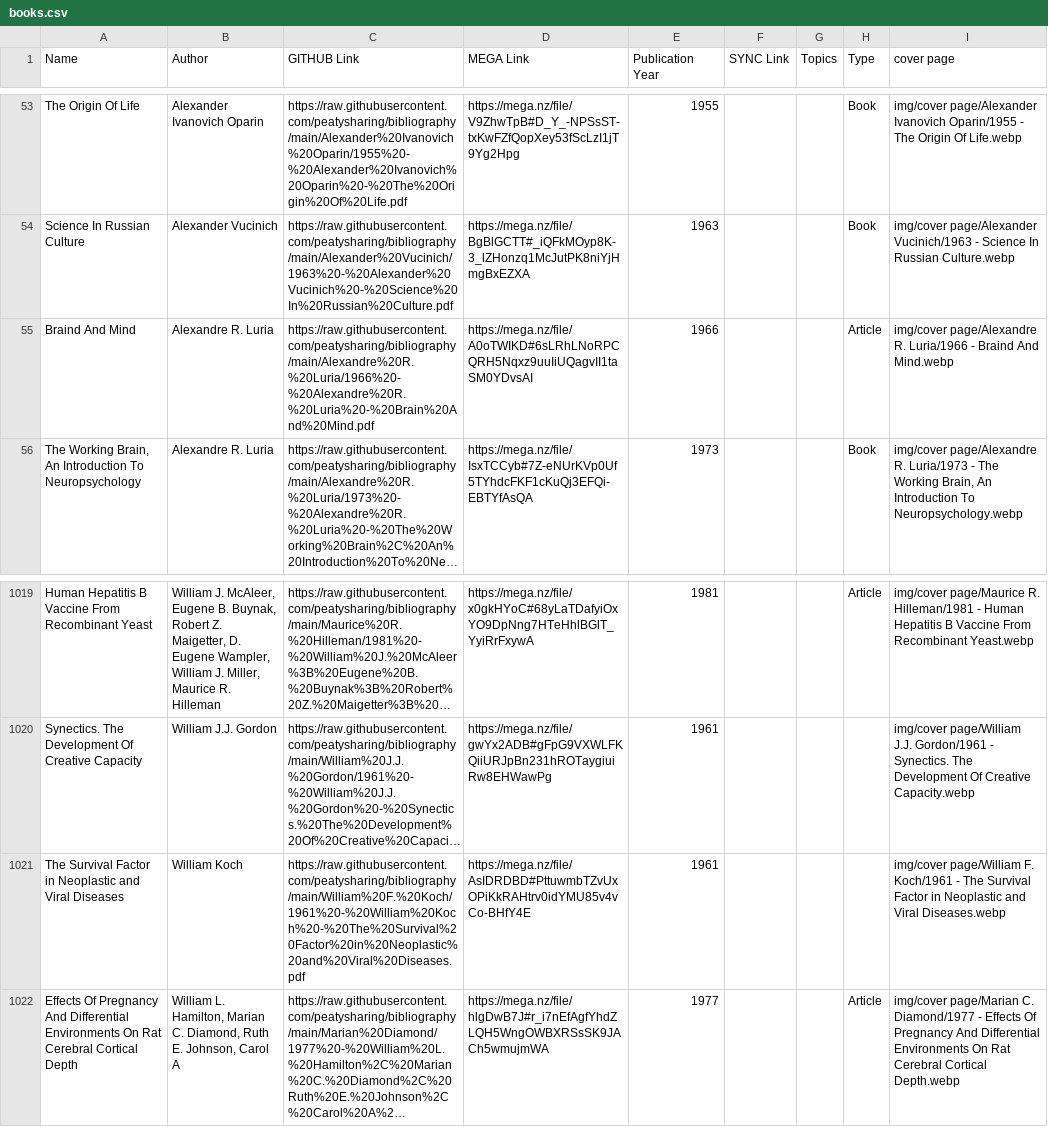
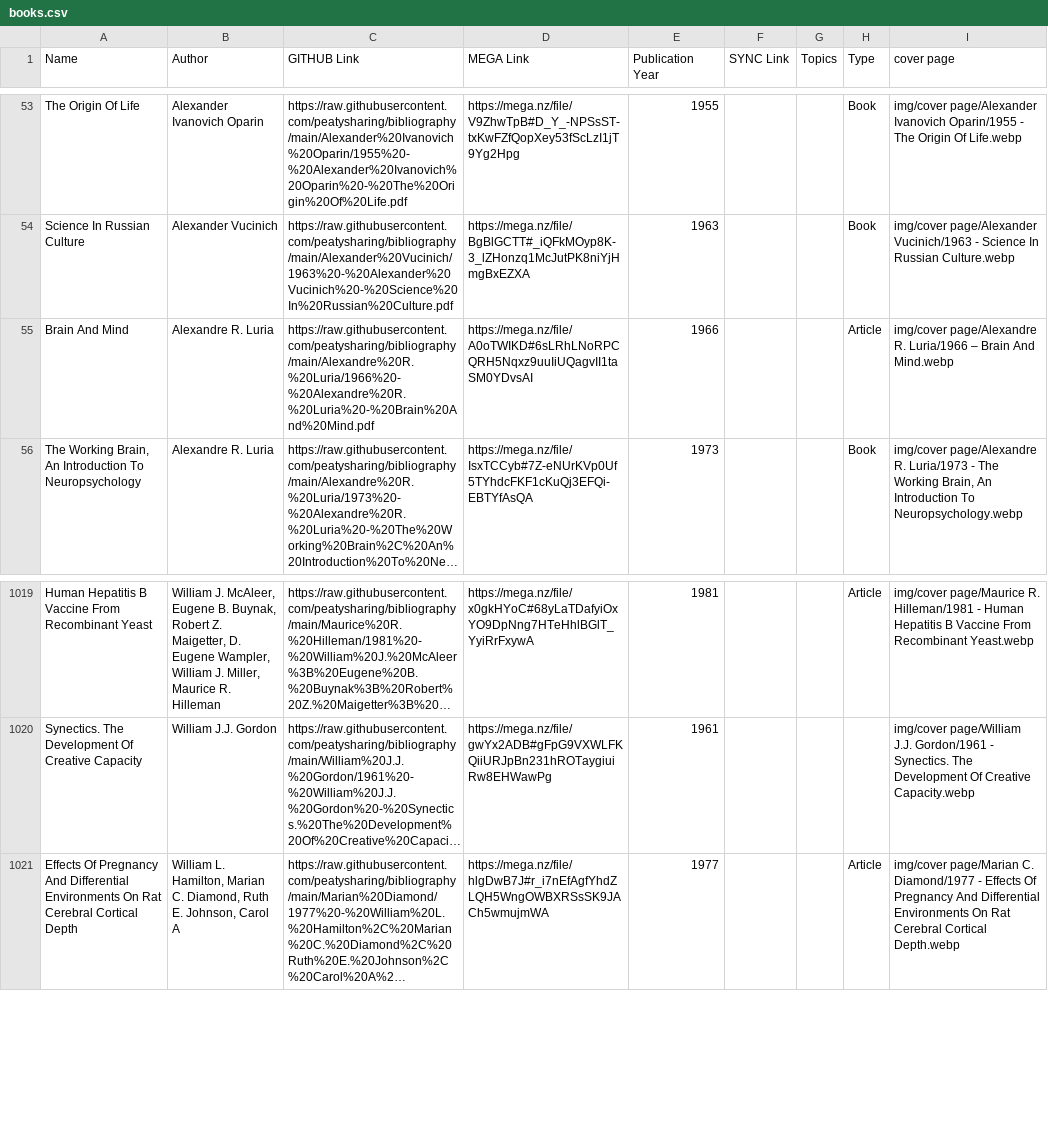
Before and after one commit to bioenergetics-bibliography/bioenergetics-bibliography.github.io, a CSV file: books.csv, drawn as a sheet; only a part is shown, gaps mark what is left out; long unchanged cells end in …; the diff names each change by its address in the sheet, - before the commit and + after, or states it on an @@ line.

Commit message:
Updating books.csv and index.html files

```diff
--- a/books.csv
+++ b/books.csv
-A55 (Name): Braind And Mind
+A55 (Name): Brain And Mind
-I55 (cover page): …R. Luria/1966 - Braind And Mind.webp
+I55 (cover page): …R. Luria/1966 – Brain And Mind.webp
-row 1021: The Survival Factor in Neoplastic and Viral Diseases | William Koch | https://raw.githubusercontent.com/peatysharing/bibliography/main/William%20F.%20Koch/1961%20-%20William%20Koch%20-%20The%20Survival%20Factor%20in%20Neoplastic%20and%20Viral%20Diseases.pdf | https://mega.nz/file/AsIDRDBD#PttuwmbTZvUxOPiKkRAHtrv0idYMU85v4vCo-BHfY4E | 1961 |  |  |  | img/cover page/William F. Koch/1961 - The Survival Factor in Neoplastic and Viral Diseases.webp
```
Also changed, not shown: 1 other file.
